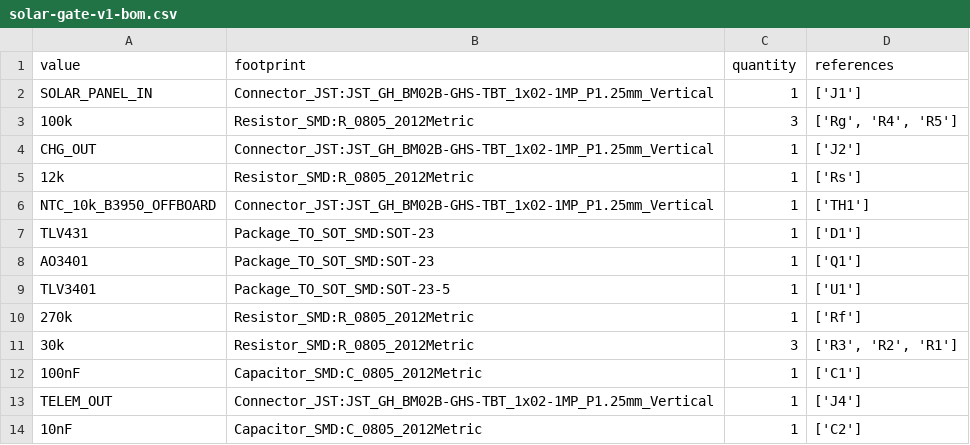
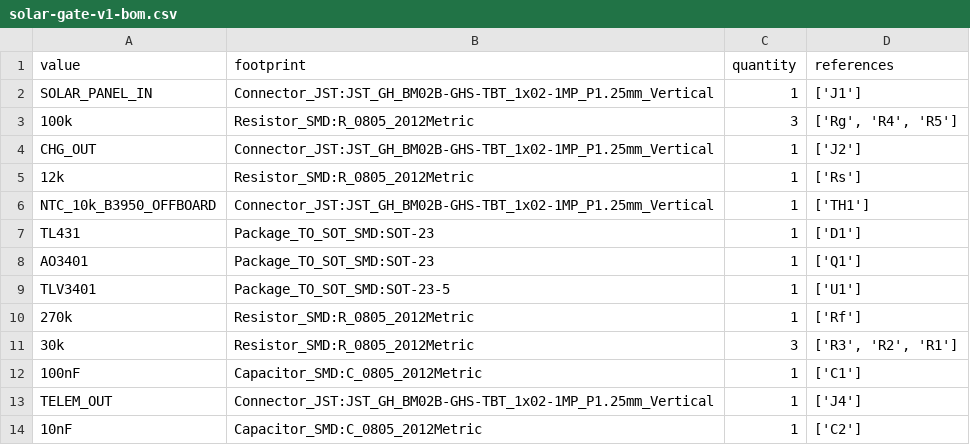
Before and after one commit to pagosacabin/nordtronics, a CSV file: hardware/solar-gate-v1/solar-gate-v1-bom.csv, drawn as a sheet.

Commit message:
0043: swap D1 TLV431 -> TL431 (SOT-23 DBZ pinout, 2.5 V)
D1 replaced with a project-local TL431 symbol imported from KiCad's
Reference_Voltage:TL431DBZ (DBZ pinout: 1=K, 2=REF, 3=A). REF and K are both
on REF2V5 by design, so net-per-pad is unchanged (pad1 REF2V5, pad2 REF2V5,
pad3 GND) and the board file is untouched and byte-identical to the 0039 tip.

- solar-gate-v1.kicad_sym: TL431 added (SOT-23, TI SLVS543S datasheet link)
- solar-gate-v1.kicad_sch: D1 = solar-gate-v1:TL431, 3 pin labels moved to the
  new pin coordinates
- ERC 0 errors / 0 warnings; DRC re-run: 2 errors / 0 warnings (unchanged
  router stubs on net VA)
- BOM: D1 line now TL431
- sym-lib-table:  instead of an absolute checkout path (the absolute
  path made ERC fail with 'symbol library not found' from any other checkout)

```diff
--- a/hardware/solar-gate-v1/solar-gate-v1-bom.csv
+++ b/hardware/solar-gate-v1/solar-gate-v1-bom.csv
@@ -6,3 +6,3 @@ CHG_OUT,Connector_JST:JST_GH_BM02B-GHS-TBT_1x02-1MP_P1.25mm_Vertical,1,['J2']
 NTC_10k_B3950_OFFBOARD,Connector_JST:JST_GH_BM02B-GHS-TBT_1x02-1MP_P1.25mm_Vertical,1,['TH1']
-TLV431,Package_TO_SOT_SMD:SOT-23,1,['D1']
+TL431,Package_TO_SOT_SMD:SOT-23,1,['D1']
 AO3401,Package_TO_SOT_SMD:SOT-23,1,['Q1']
```
Also changed, not shown: 6 other files.
